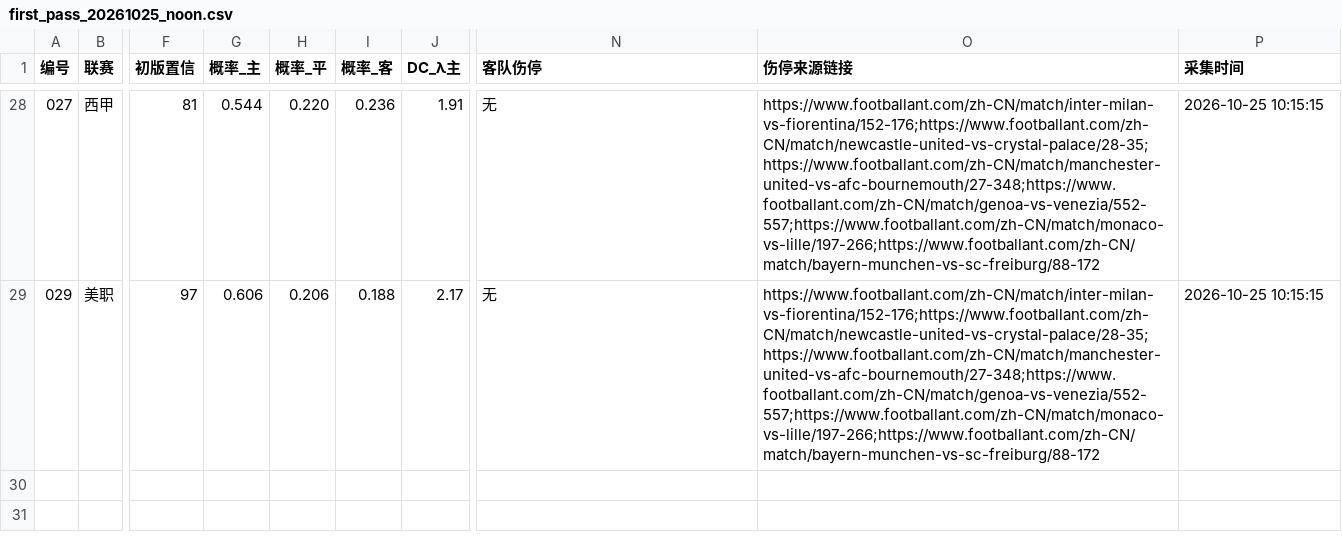
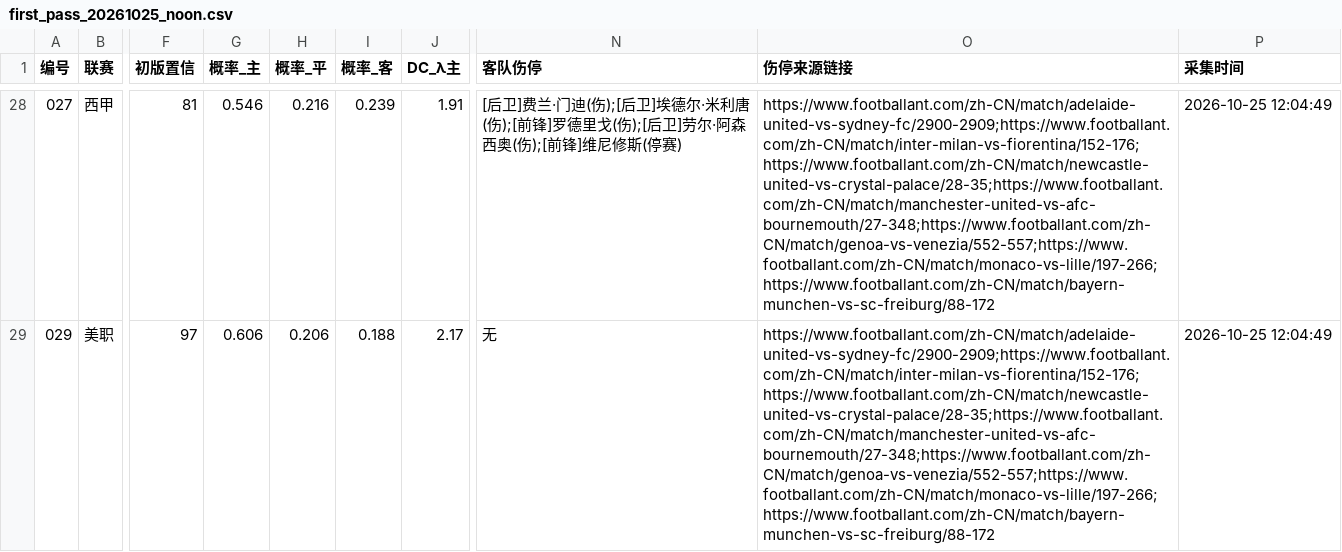
Before and after one commit to 1737665887kiss-hub/diyide, a CSV file: first_pass/first_pass_20261025_noon.csv, drawn as a sheet; only a part is shown, gaps mark what is left out; the diff covers the shown part only; the diff names each change by its address in the sheet, - before the commit and + after, or states it on an @@ line.

Commit message:
first_pass 20261025 noon (28 matches)

```diff
--- a/first_pass/first_pass_20261025_noon.csv
+++ b/first_pass/first_pass_20261025_noon.csv
-G28 (概率_主): 0.544
+G28 (概率_主): 0.546
-H28 (概率_平): 0.220
+H28 (概率_平): 0.216
-I28 (概率_客): 0.236
+I28 (概率_客): 0.239
-N28 (客队伤停): 无
+N28 (客队伤停): [后卫]费兰·门迪(伤);[后卫]埃德尔·米利唐(伤);[前锋]罗德里戈(伤);[后卫]劳尔·阿森西奥(伤);[前锋]维尼修斯(停赛)
-O28:O29 (伤停来源链接): https://www.footballant.com/zh-CN/match/inter-milan-vs-fiorentina/152-176;https://www.footballant.com/zh-CN/match/newcastle-united-vs-crystal-palace/28-35;https://www.footballant.com/zh-CN/match/manchester-united-vs-afc-bournemouth/27-348;https://www.footballant.com/zh-CN/match/genoa-vs-venezia/552-557;https://www.footballant.com/zh-CN/match/monaco-vs-lille/197-266;https://www.footballant.com/zh-CN/match/bayern-munchen-vs-sc-freiburg/88-172
+O28:O29 (伤停来源链接): https://www.footballant.com/zh-CN/match/adelaide-united-vs-sydney-fc/2900-2909;https://www.footballant.com/zh-CN/match/inter-milan-vs-fiorentina/152-176;https://www.footballant.com/zh-CN/match/newcastle-united-vs-crystal-palace/28-35;https://www.footballant.com/zh-CN/match/manchester-united-vs-afc-bournemouth/27-348;https://www.footballant.com/zh-CN/match/genoa-vs-venezia/552-557;https://www.footballant.com/zh-CN/match/monaco-vs-lille/197-266;https://www.footballant.com/zh-CN/match/bayern-munchen-vs-sc-freiburg/88-172
-P28:P29 (采集时间): 2026-10-25 10:15:15
+P28:P29 (采集时间): 2026-10-25 12:04:49
```
Also changed, not shown: 111 edited cells elsewhere in this file.
